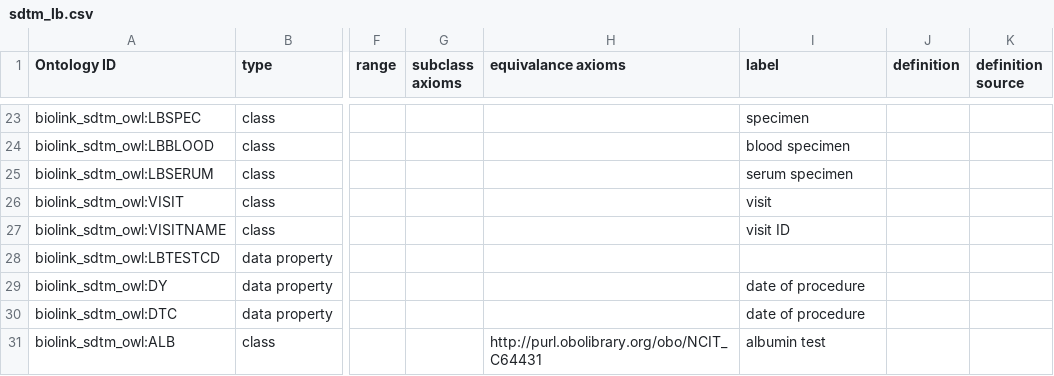
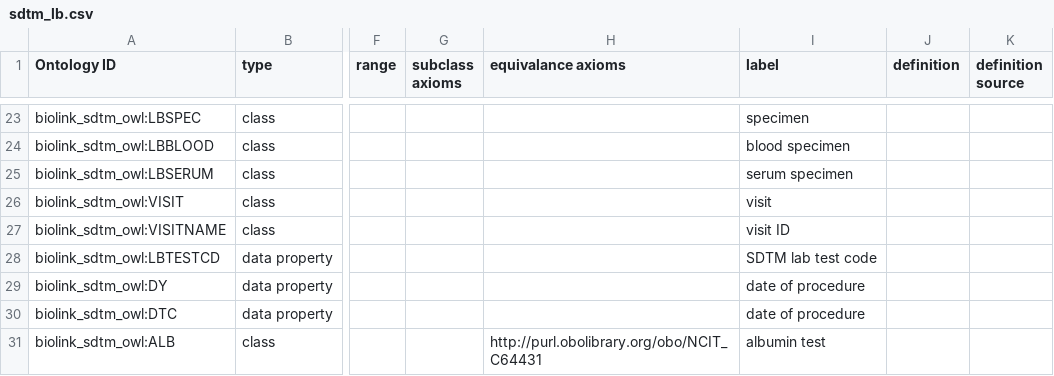
Before and after one commit to criticalpathinstitute/biolink_sdtm_owl, a CSV file: src/modules/sdtm_lb.csv, drawn as a sheet; only a part is shown, gaps mark what is left out; the diff names each change by its address in the sheet, - before the commit and + after, or states it on an @@ line.

Commit message:
update modules, still working on them

```diff
--- a/src/modules/sdtm_lb.csv
+++ b/src/modules/sdtm_lb.csv
-I28 (label): (empty)
+I28 (label): SDTM lab test code
```
Also changed, not shown: 5 other files.
